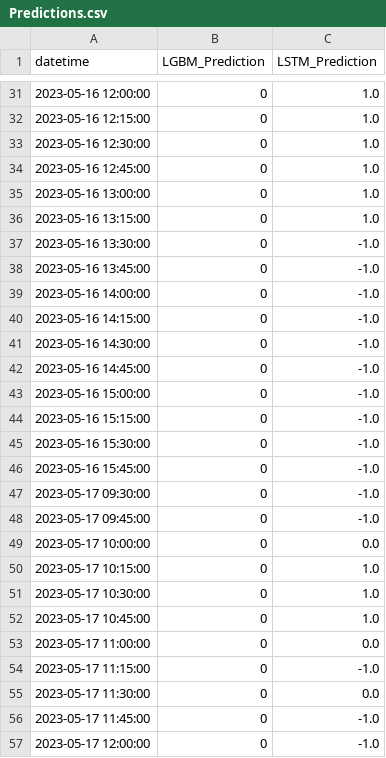
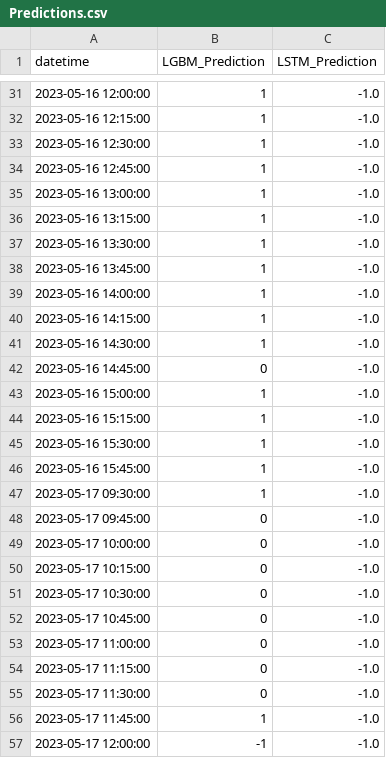
Before and after one commit to shell1610/Predictions, a CSV file: Predictions.csv, drawn as a sheet; only a part is shown, gaps mark what is left out; the diff covers the shown part only.

Commit message:
Update predictions file

```diff
--- a/Predictions.csv
+++ b/Predictions.csv
@@ -31,27 +31,27 @@ datetime,LGBM_Prediction,LSTM_Prediction
-2023-05-16 12:00:00,0,1.0
-2023-05-16 12:15:00,0,1.0
-2023-05-16 12:30:00,0,1.0
-2023-05-16 12:45:00,0,1.0
-2023-05-16 13:00:00,0,1.0
-2023-05-16 13:15:00,0,1.0
-2023-05-16 13:30:00,0,-1.0
-2023-05-16 13:45:00,0,-1.0
-2023-05-16 14:00:00,0,-1.0
-2023-05-16 14:15:00,0,-1.0
-2023-05-16 14:30:00,0,-1.0
+2023-05-16 12:00:00,1,-1.0
+2023-05-16 12:15:00,1,-1.0
+2023-05-16 12:30:00,1,-1.0
+2023-05-16 12:45:00,1,-1.0
+2023-05-16 13:00:00,1,-1.0
+2023-05-16 13:15:00,1,-1.0
+2023-05-16 13:30:00,1,-1.0
+2023-05-16 13:45:00,1,-1.0
+2023-05-16 14:00:00,1,-1.0
+2023-05-16 14:15:00,1,-1.0
+2023-05-16 14:30:00,1,-1.0
 2023-05-16 14:45:00,0,-1.0
-2023-05-16 15:00:00,0,-1.0
-2023-05-16 15:15:00,0,-1.0
-2023-05-16 15:30:00,0,-1.0
-2023-05-16 15:45:00,0,-1.0
-2023-05-17 09:30:00,0,-1.0
+2023-05-16 15:00:00,1,-1.0
+2023-05-16 15:15:00,1,-1.0
+2023-05-16 15:30:00,1,-1.0
+2023-05-16 15:45:00,1,-1.0
+2023-05-17 09:30:00,1,-1.0
 2023-05-17 09:45:00,0,-1.0
-2023-05-17 10:00:00,0,0.0
-2023-05-17 10:15:00,0,1.0
-2023-05-17 10:30:00,0,1.0
-2023-05-17 10:45:00,0,1.0
-2023-05-17 11:00:00,0,0.0
+2023-05-17 10:00:00,0,-1.0
+2023-05-17 10:15:00,0,-1.0
+2023-05-17 10:30:00,0,-1.0
+2023-05-17 10:45:00,0,-1.0
+2023-05-17 11:00:00,0,-1.0
 2023-05-17 11:15:00,0,-1.0
-2023-05-17 11:30:00,0,0.0
-2023-05-17 11:45:00,0,-1.0
-2023-05-17 12:00:00,0,-1.0
+2023-05-17 11:30:00,0,-1.0
+2023-05-17 11:45:00,1,-1.0
+2023-05-17 12:00:00,-1,-1.0
```
Also changed, not shown: 50 edited cells elsewhere in this file.
